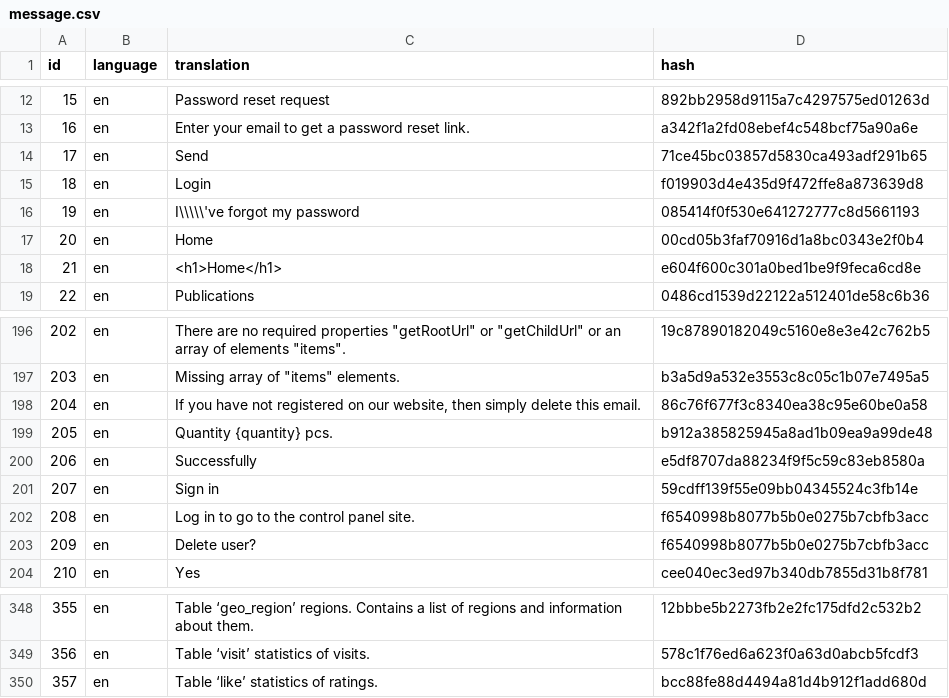
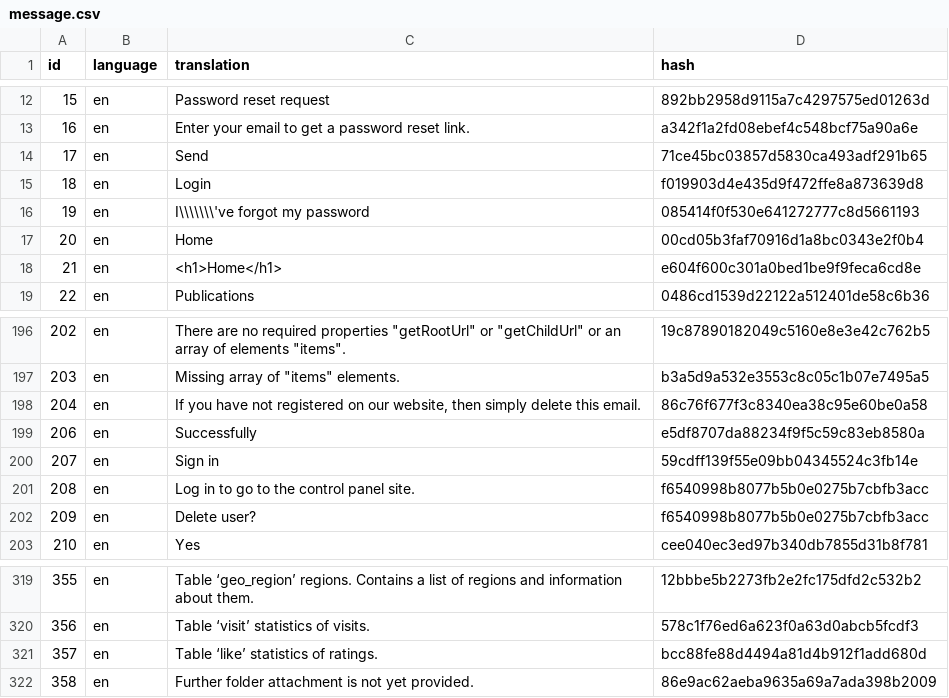
Before and after one commit to phpnt/yii2-cms, a CSV file: console/migrations/csv/message.csv, drawn as a sheet; only a part is shown, gaps mark what is left out; the diff covers the shown part only.

```diff
--- a/console/migrations/csv/message.csv
+++ b/console/migrations/csv/message.csv
@@ -15,3 +15,3 @@ id;language;translation;hash
 18;en;Login;f019903d4e435d9f472ffe8a873639d8
-19;en;"I\\\\\'ve forgot my password";085414f0f530e641272777c8d5661193
+19;en;"I\\\\\\\'ve forgot my password";085414f0f530e641272777c8d5661193
 20;en;Home;00cd05b3faf70916d1a8bc0343e2f0b4
@@ -198,3 +198,2 @@ id;language;translation;hash
 204;en;"If you have not registered on our website, then simply delete this email.";86c76f677f3c8340ea38c95e60be0a58
-205;en;"Quantity {quantity} pcs.";b912a385825945a8ad1b09ea9a99de48
 206;en;Successfully;e5df8707da88234f9f5c59c83eb8580a
@@ -354 +323,2 @@ id;language;translation;hash
 357;en;"Table ‘like’ statistics of ratings.";bcc88fe88d4494a81d4b912f1add680d
+358;en;"Further folder attachment is not yet provided.";86e9ac62aeba9635a69a7ada398b2009
```
Also changed, not shown: 28 removed rows elsewhere in this file, console/migrations/csv/source_message.csv, 40 other files.
